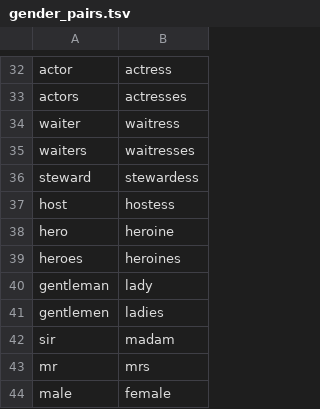
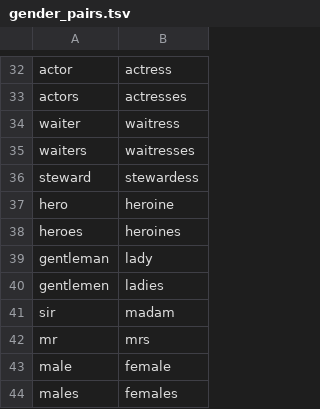
Before and after one commit to FatimaUlSamahat/nlp-gender-bias-urdu, a TSV file: data/cda/gender_pairs.tsv, drawn as a sheet; only a part is shown, gaps mark what is left out; the shorter side is filled out with more unchanged rows; the diff names each change by its address in the sheet, - before the commit and + after, or states it on an @@ line.

Commit message:
CDA steps 1-3: 10k Pakistan-context sentences and English gender-swapped pairs

```diff
--- a/data/cda/gender_pairs.tsv
+++ b/data/cda/gender_pairs.tsv
-row 37: host | hostess
```
Also changed, not shown: 2 other files.
